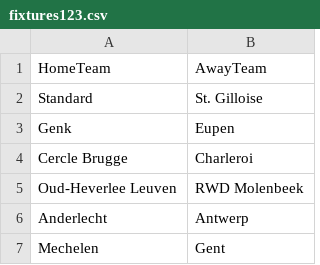
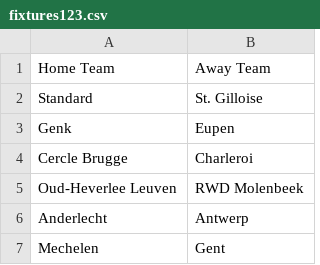
Before and after one commit to lottiealice18/BTTS, a CSV file: fixtures123.csv, drawn as a sheet; only a part is shown.

Commit message:
fixtures123.csv

```diff
--- a/fixtures123.csv
+++ b/fixtures123.csv
@@ -1,2 +1,2 @@
-HomeTeam,AwayTeam,
+Home Team,Away Team,
 Standard,St. Gilloise,
```
